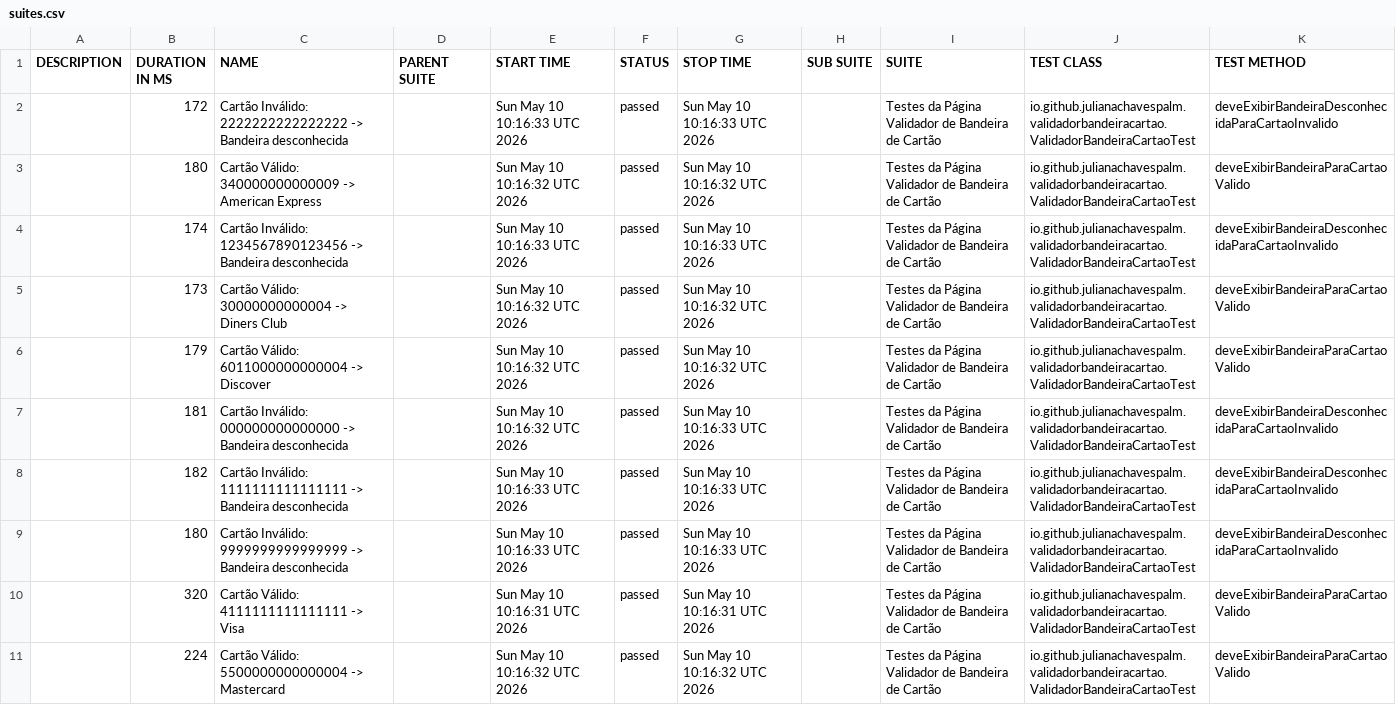
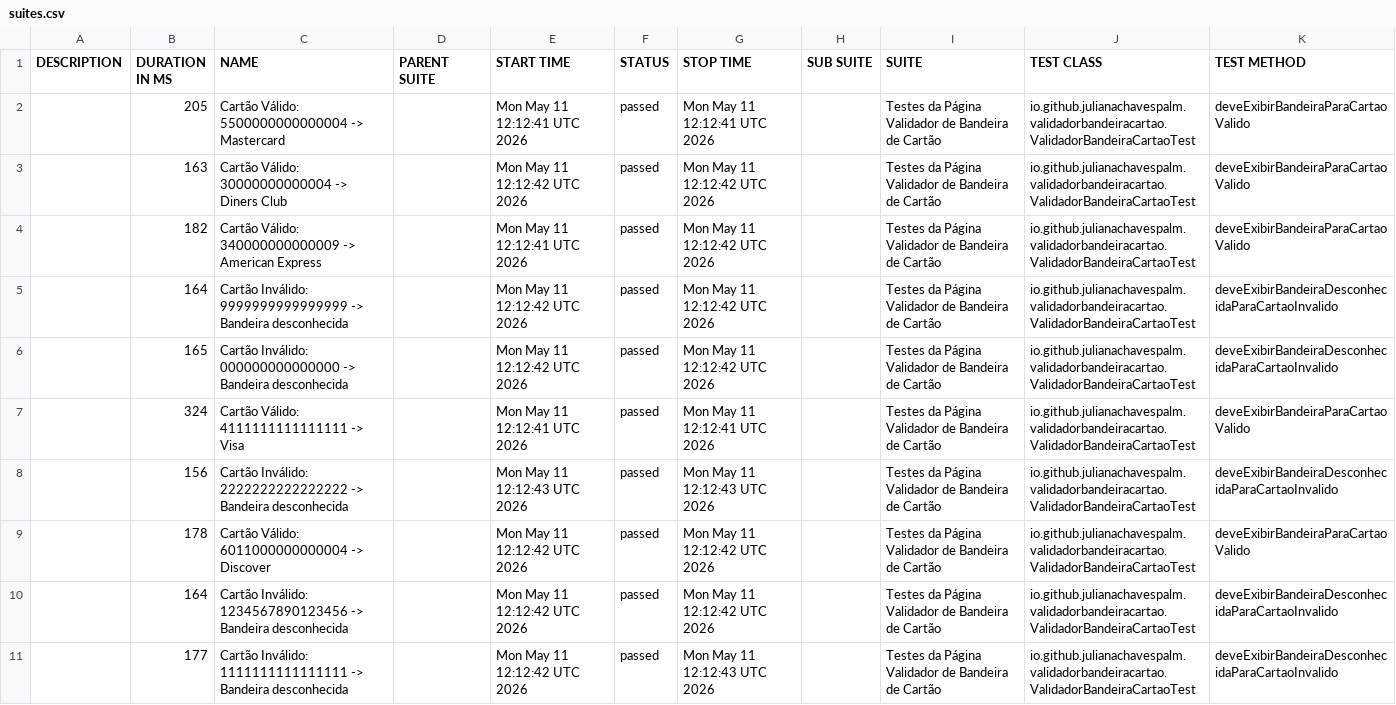
Before and after one commit to julianachavespalm/validadorbandeiracartao, a CSV file: data/suites.csv, drawn as a sheet; removed rows and columns are numbered as before the commit, all else as after; the diff names each change by its address in the sheet, - before the commit and + after, or states it on an @@ line.

```diff
--- a/data/suites.csv
+++ b/data/suites.csv
-row 2:  | 172 | Cartão Inválido: 2222222222222222 -> Bandeira desconhecida |  | Sun May 10 10:16:33 UTC 2026 | passed | Sun May 10 10:16:33 UTC 2026 |  | Testes da Página Validador de Bandeira de Cartão | io.github.julianachavespalm.validadorbandeiracartao.ValidadorBandeiraCartaoTest | deveExibirBandeiraDesconhecidaParaCartaoInvalido
-B2 (DURATION IN MS): 180
+B2 (DURATION IN MS): 205
-C2 (NAME): Cartão Válido: 340000000000009 -> American Express
+C2 (NAME): Cartão Válido: 5500000000000004 -> Mastercard
-E2 (START TIME): Sun May 10 10:16:32 UTC 2026
+E2 (START TIME): Mon May 11 12:12:41 UTC 2026
-G2 (STOP TIME): Sun May 10 10:16:32 UTC 2026
+G2 (STOP TIME): Mon May 11 12:12:41 UTC 2026
-row 4:  | 174 | Cartão Inválido: 1234567890123456 -> Bandeira desconhecida |  | Sun May 10 10:16:33 UTC 2026 | passed | Sun May 10 10:16:33 UTC 2026 |  | Testes da Página Validador de Bandeira de Cartão | io.github.julianachavespalm.validadorbandeiracartao.ValidadorBandeiraCartaoTest | deveExibirBandeiraDesconhecidaParaCartaoInvalido
-B3 (DURATION IN MS): 173
+B3 (DURATION IN MS): 163
-E3 (START TIME): Sun May 10 10:16:32 UTC 2026
+E3 (START TIME): Mon May 11 12:12:42 UTC 2026
-G3 (STOP TIME): Sun May 10 10:16:32 UTC 2026
+G3 (STOP TIME): Mon May 11 12:12:42 UTC 2026
-row 6:  | 179 | Cartão Válido: 6011000000000004 -> Discover |  | Sun May 10 10:16:32 UTC 2026 | passed | Sun May 10 10:16:32 UTC 2026 |  | Testes da Página Validador de Bandeira de Cartão | io.github.julianachavespalm.validadorbandeiracartao.ValidadorBandeiraCartaoTest | deveExibirBandeiraParaCartaoValido
-row 7:  | 181 | Cartão Inválido: 000000000000000 -> Bandeira desconhecida |  | Sun May 10 10:16:32 UTC 2026 | passed | Sun May 10 10:16:33 UTC 2026 |  | Testes da Página Validador de Bandeira de Cartão | io.github.julianachavespalm.validadorbandeiracartao.ValidadorBandeiraCartaoTest | deveExibirBandeiraDesconhecidaParaCartaoInvalido
-C4 (NAME): Cartão Inválido: 1111111111111111 -> Bandeira desconhecida
+C4 (NAME): Cartão Válido: 340000000000009 -> American Express
-E4 (START TIME): Sun May 10 10:16:33 UTC 2026
+E4 (START TIME): Mon May 11 12:12:41 UTC 2026
-G4:G5 (STOP TIME): Sun May 10 10:16:33 UTC 2026
+G4:G5 (STOP TIME): Mon May 11 12:12:42 UTC 2026
-K4 (TEST METHOD): deveExibirBandeiraDesconhecidaParaCartaoInvalido
+K4 (TEST METHOD): deveExibirBandeiraParaCartaoValido
-B5 (DURATION IN MS): 180
+B5 (DURATION IN MS): 164
-E5 (START TIME): Sun May 10 10:16:33 UTC 2026
+E5 (START TIME): Mon May 11 12:12:42 UTC 2026
+row 6:  | 165 | Cartão Inválido: 000000000000000 -> Bandeira desconhecida |  | Mon May 11 12:12:42 UTC 2026 | passed | Mon May 11 12:12:42 UTC 2026 |  | Testes da Página Validador de Bandeira de Cartão | io.github.julianachavespalm.validadorbandeiracartao.ValidadorBandeiraCartaoTest | deveExibirBandeiraDesconhecidaParaCartaoInvalido
-B7 (DURATION IN MS): 320
+B7 (DURATION IN MS): 324
-E7 (START TIME): Sun May 10 10:16:31 UTC 2026
+E7 (START TIME): Mon May 11 12:12:41 UTC 2026
-G7 (STOP TIME): Sun May 10 10:16:31 UTC 2026
+G7 (STOP TIME): Mon May 11 12:12:41 UTC 2026
+row 8:  | 156 | Cartão Inválido: 2222222222222222 -> Bandeira desconhecida |  | Mon May 11 12:12:43 UTC 2026 | passed | Mon May 11 12:12:43 UTC 2026 |  | Testes da Página Validador de Bandeira de Cartão | io.github.julianachavespalm.validadorbandeiracartao.ValidadorBandeiraCartaoTest | deveExibirBandeiraDesconhecidaParaCartaoInvalido
-B9 (DURATION IN MS): 224
+B9 (DURATION IN MS): 178
-C9 (NAME): Cartão Válido: 5500000000000004 -> Mastercard
+C9 (NAME): Cartão Válido: 6011000000000004 -> Discover
-E9 (START TIME): Sun May 10 10:16:32 UTC 2026
+E9 (START TIME): Mon May 11 12:12:42 UTC 2026
-G9 (STOP TIME): Sun May 10 10:16:32 UTC 2026
+G9 (STOP TIME): Mon May 11 12:12:42 UTC 2026
+row 10:  | 164 | Cartão Inválido: 1234567890123456 -> Bandeira desconhecida |  | Mon May 11 12:12:42 UTC 2026 | passed | Mon May 11 12:12:42 UTC 2026 |  | Testes da Página Validador de Bandeira de Cartão | io.github.julianachavespalm.validadorbandeiracartao.ValidadorBandeiraCartaoTest | deveExibirBandeiraDesconhecidaParaCartaoInvalido
+row 11:  | 177 | Cartão Inválido: 1111111111111111 -> Bandeira desconhecida |  | Mon May 11 12:12:42 UTC 2026 | passed | Mon May 11 12:12:43 UTC 2026 |  | Testes da Página Validador de Bandeira de Cartão | io.github.julianachavespalm.validadorbandeiracartao.ValidadorBandeiraCartaoTest | deveExibirBandeiraDesconhecidaParaCartaoInvalido
```
Also changed, not shown: 41 other files.
